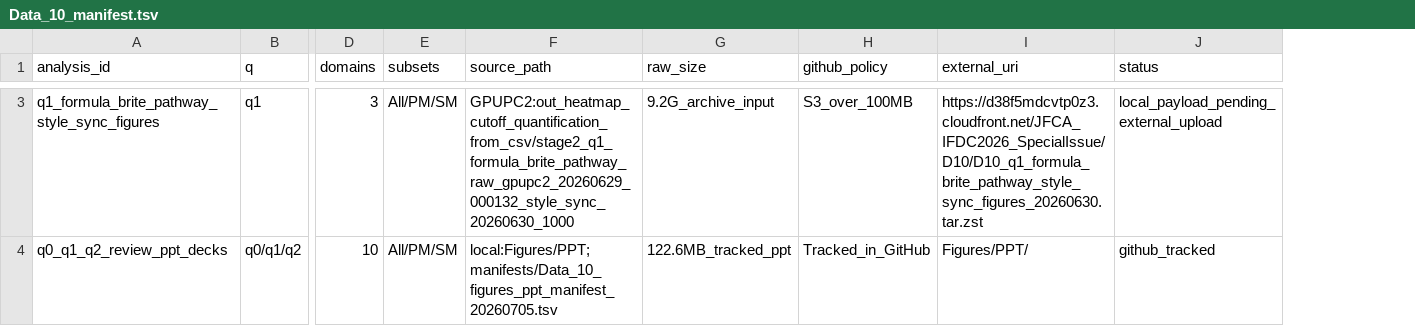
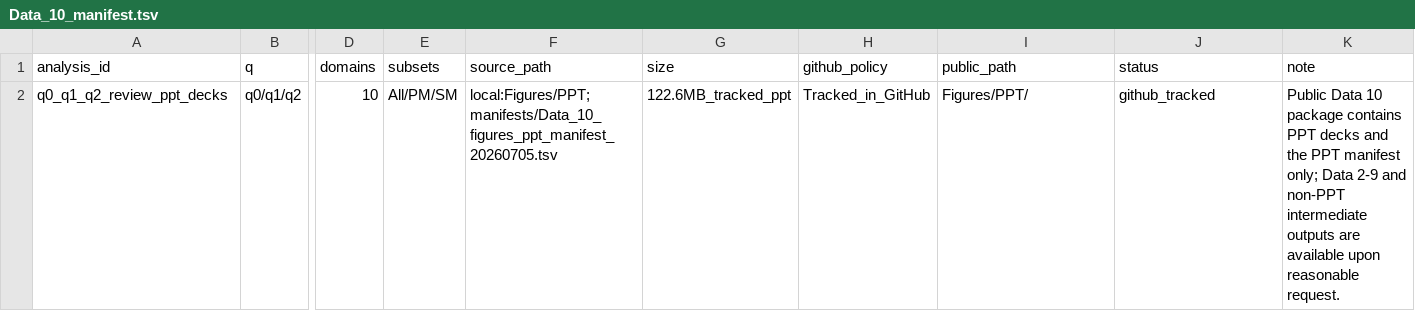
Before and after one commit to SonyCSL/20260630_JFCA_IFDC2026_SpecialIssue, a TSV file: Supplementary_Materials/Data 10/Data_10_manifest.tsv, drawn as a sheet; only a part is shown, gaps mark what is left out; removed rows and columns are numbered as before the commit, all else as after; rows hold the shown columns only; the diff covers the shown part only; the diff names each change by its address in the sheet, - before the commit and + after, or states it on an @@ line.

Commit message:
Publish Data 10-only supplementary package

```diff
--- a/Supplementary_Materials/Data 10/Data_10_manifest.tsv
+++ b/Supplementary_Materials/Data 10/Data_10_manifest.tsv
+column K (note), row 2: Public Data 10 package contains PPT decks and the PPT manifest only; Data 2-9 and non-PPT intermediate outputs are available upon reasonable request.
-G1: raw_size
+G1: size
-I1: external_uri
+I1: public_path
-row 3: q1_formula_brite_pathway_style_sync_figures | q1 | 3 | All/PM/SM | GPUPC2:out_heatmap_cutoff_quantification_from_csv/stage2_q1_formula_brite_pathway_raw_gpupc2_20260629_000132_style_sync_20260630_1000 | 9.2G_archive_input | S3_over_100MB | https://d38f5mdcvtp0z3.cloudfront.net/JFCA_IFDC2026_SpecialIssue/D10/D10_q1_formula_brite_pathway_style_sync_figures_20260630.tar.zst | local_payload_pending_external_upload
```
Also changed, not shown: 1 removed row elsewhere in this file, 57 other files.
